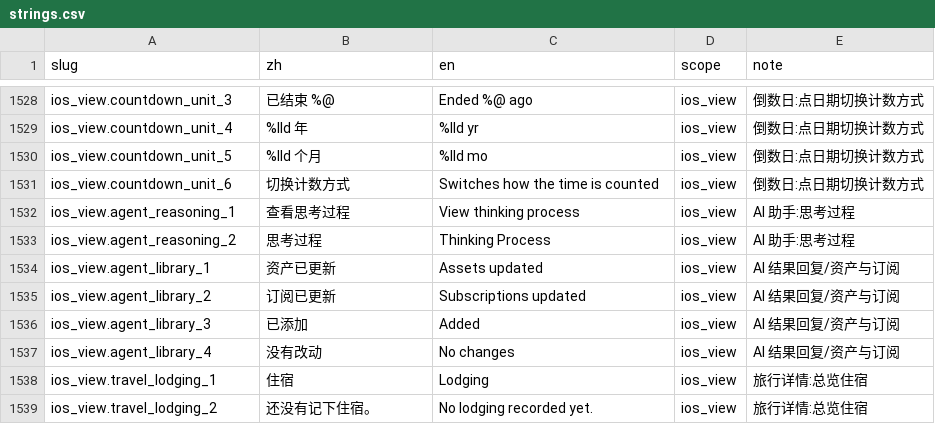
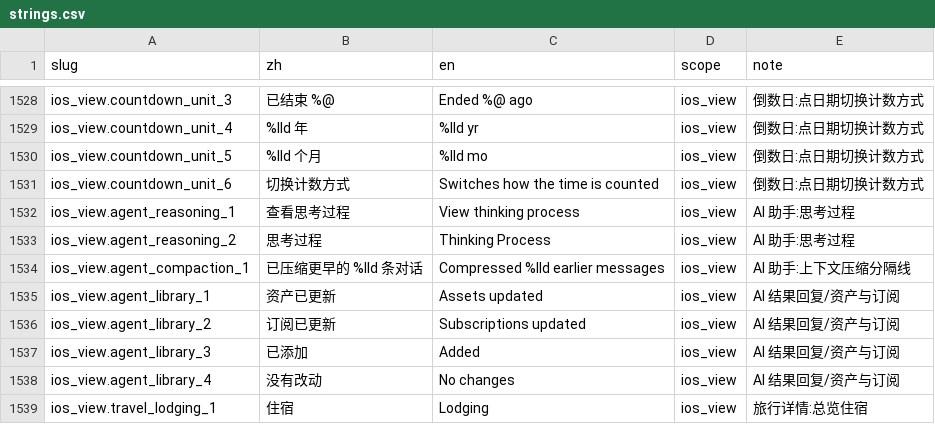
Before and after one commit to Lu-Zhan/lodo, a CSV file: i18n/strings.csv, drawn as a sheet; only a part is shown, gaps mark what is left out; the shorter side is filled out with more unchanged rows; the diff names each change by its address in the sheet, - before the commit and + after, or states it on an @@ line.

```diff
--- a/i18n/strings.csv
+++ b/i18n/strings.csv
+row 1534: ios_view.agent_compaction_1 | 已压缩更早的 %lld 条对话 | Compressed %lld earlier messages | ios_view | AI 助手:上下文压缩分隔线
```
Also changed, not shown: 7 other files.
